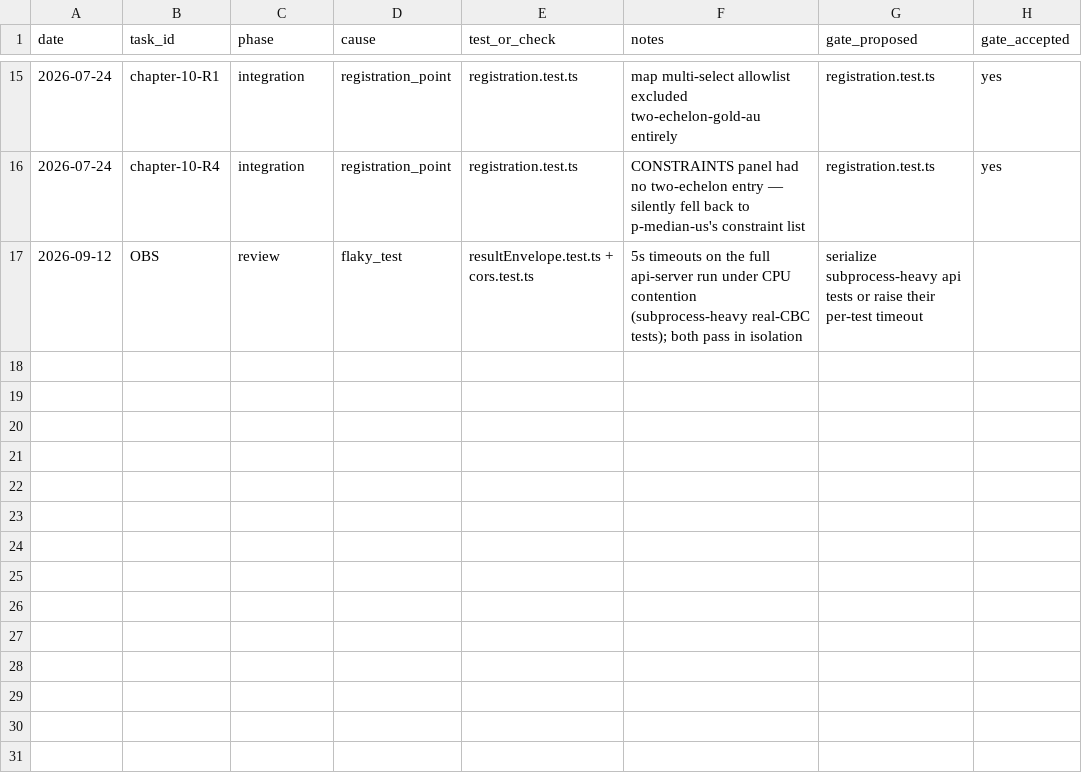
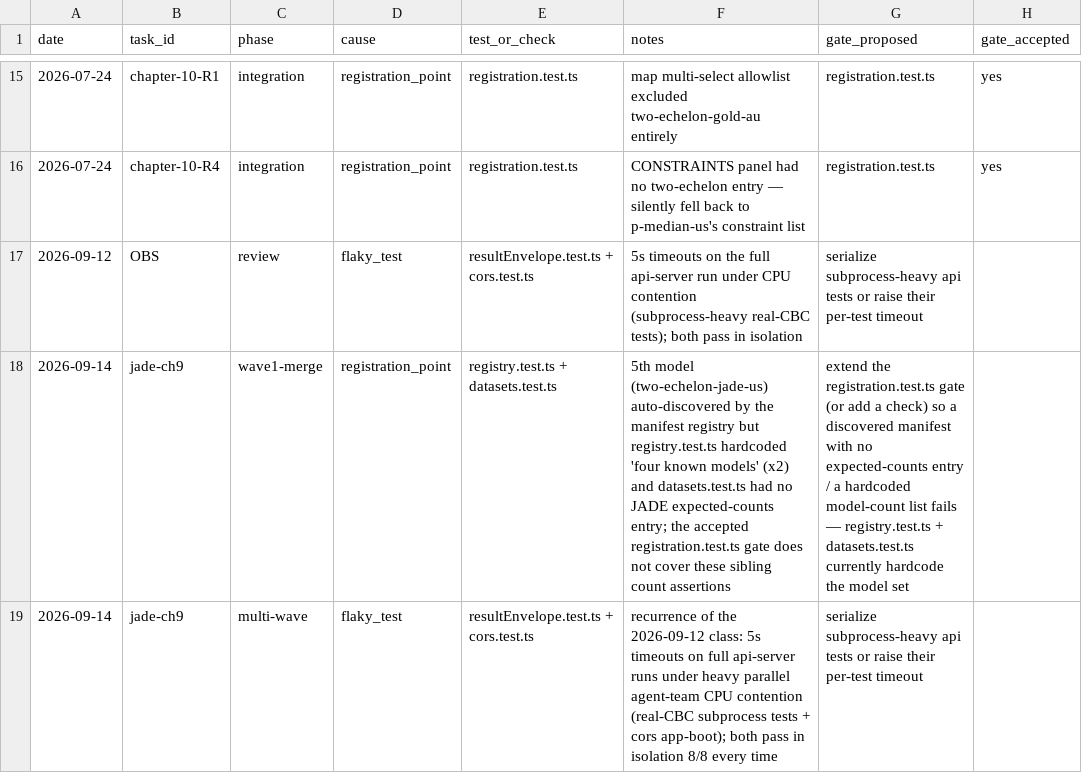
Before and after one commit to ShubhamKr07/network-optimization-studio, a CSV file: docs/superpowers/metrics/failures.csv, drawn as a sheet; only a part is shown, gaps mark what is left out; the diff names each change by its address in the sheet, - before the commit and + after, or states it on an @@ line.

```diff
--- a/docs/superpowers/metrics/failures.csv
+++ b/docs/superpowers/metrics/failures.csv
+row 18: 2026-09-14 | jade-ch9 | wave1-merge | registration_point | registry.test.ts + datasets.test.ts | 5th model (two-echelon-jade-us) auto-discovered by the manifest registry but registry.test.ts hardcoded 'four known models' (x2) and datasets.test.ts had no JADE expected-counts entry; the accepted registration.test.ts gate does not cover these sibling count assertions | extend the registration.test.ts gate (or add a check) so a discovered manifest with no expected-counts entry / a hardcoded model-count list fails — registry.test.ts + datasets.test.ts currently hardcode the model set
+row 19: 2026-09-14 | jade-ch9 | multi-wave | flaky_test | resultEnvelope.test.ts + cors.test.ts | recurrence of the 2026-09-12 class: 5s timeouts on full api-server runs under heavy parallel agent-team CPU contention (real-CBC subprocess tests + cors app-boot); both pass in isolation 8/8 every time | serialize subprocess-heavy api tests or raise their per-test timeout
```
Also changed, not shown: docs/superpowers/metrics/tasks.csv.
